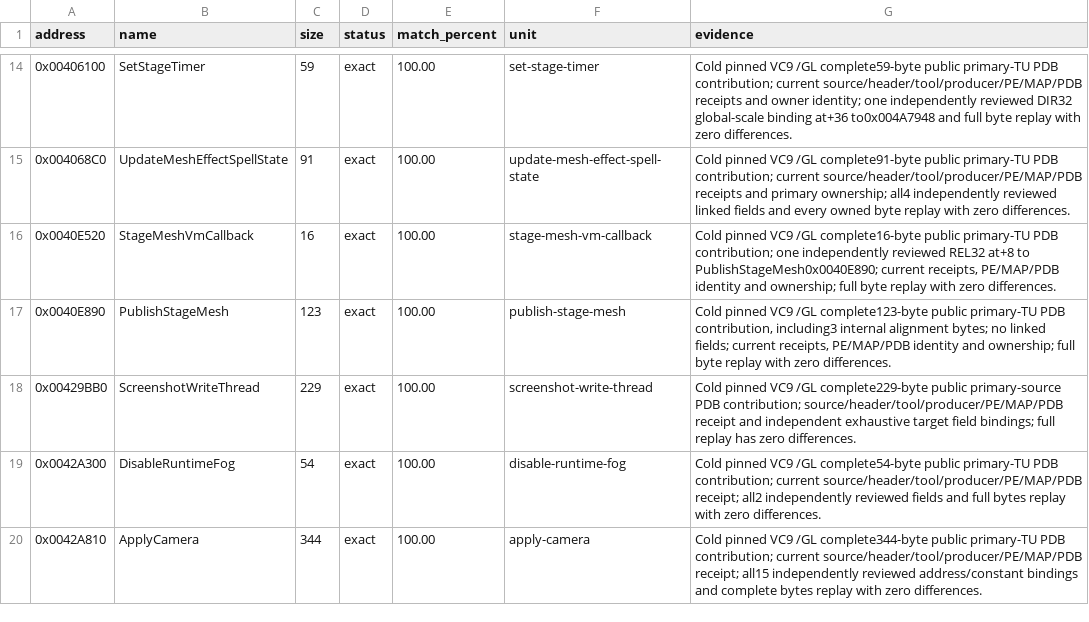
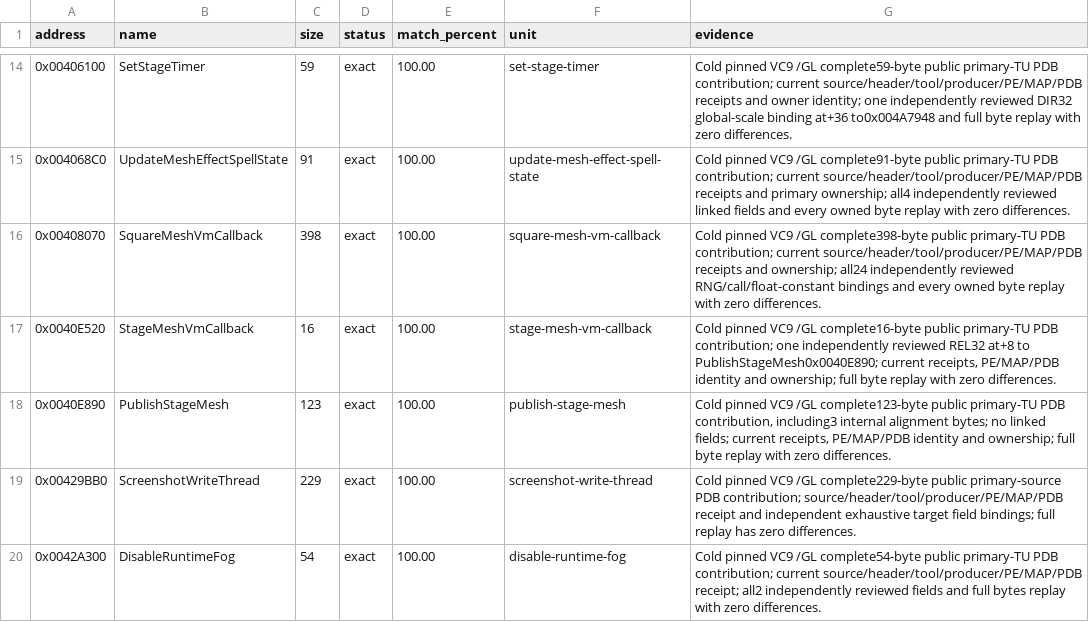
Before and after one commit to N0zoM1z0/th11, a CSV file: config/matches.csv, drawn as a sheet; only a part is shown, gaps mark what is left out; the shorter side is filled out with more unchanged rows.

Commit message:
gpt-6.1-sol: finalize callback proof and prepare clean agent handoff

```diff
--- a/config/matches.csv
+++ b/config/matches.csv
@@ -15,2 +15,3 @@ address,name,size,status,match_percent,unit,evidence
 0x004068C0,UpdateMeshEffectSpellState,91,exact,100.00,update-mesh-effect-spell-state,Cold pinned VC9 /GL complete91-byte public primary-TU PDB contribution; current source/header/tool/producer/PE/MAP/PDB receipts and primary ownership; all4 independently reviewed linked fields and every owned byte replay with zero differences.
+0x00408070,SquareMeshVmCallback,398,exact,100.00,square-mesh-vm-callback,Cold pinned VC9 /GL complete398-byte public primary-TU PDB contribution; current source/header/tool/producer/PE/MAP/PDB receipts and ownership; all24 independently reviewed RNG/call/float-constant bindings and every owned byte replay with zero differences.
 0x0040E520,StageMeshVmCallback,16,exact,100.00,stage-mesh-vm-callback,"Cold pinned VC9 /GL complete16-byte public primary-TU PDB contribution; one independently reviewed REL32 at+8 to PublishStageMesh0x0040E890; current receipts, PE/MAP/PDB identity and ownership; full byte replay with zero differences."
```
Also changed, not shown: config/functions.csv, 9 other files.
